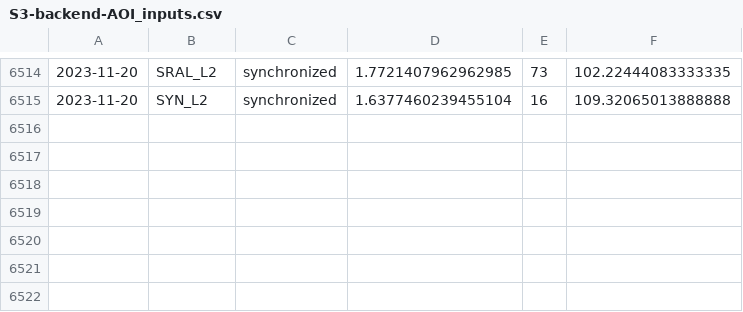
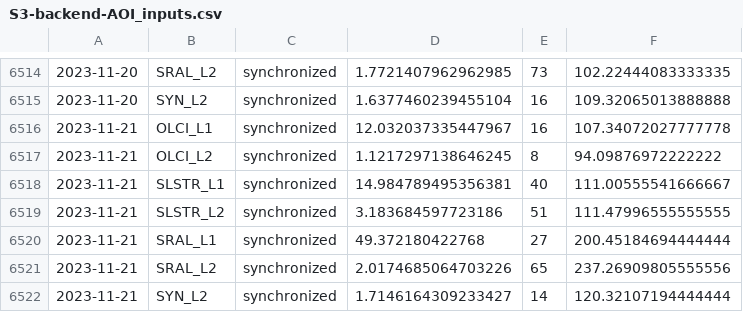
Before and after one commit to NasjonaltBakkeSegment/NBS_Monthly_reports, a CSV file: data/S3-backend-AOI_inputs.csv, drawn as a sheet; only a part is shown, gaps mark what is left out; the diff names each change by its address in the sheet, - before the commit and + after, or states it on an @@ line.

```diff
--- a/data/S3-backend-AOI_inputs.csv
+++ b/data/S3-backend-AOI_inputs.csv
+row 6516: 2023-11-21 | OLCI_L1 | synchronized | 12.032037335447967 | 16 | 107.34072027777778
+row 6517: 2023-11-21 | OLCI_L2 | synchronized | 1.1217297138646245 | 8 | 94.09876972222222
+row 6518: 2023-11-21 | SLSTR_L1 | synchronized | 14.984789495356381 | 40 | 111.00555541666667
+row 6519: 2023-11-21 | SLSTR_L2 | synchronized | 3.183684597723186 | 51 | 111.47996555555555
+row 6520: 2023-11-21 | SRAL_L1 | synchronized | 49.372180422768 | 27 | 200.45184694444444
+row 6521: 2023-11-21 | SRAL_L2 | synchronized | 2.0174685064703226 | 65 | 237.26909805555556
+row 6522: 2023-11-21 | SYN_L2 | synchronized | 1.7146164309233427 | 14 | 120.32107194444444
```
Also changed, not shown: data/S1-backend-AOI_inputs.csv, data/S5p-backend-AOI_inputs.csv, 6 other files.
